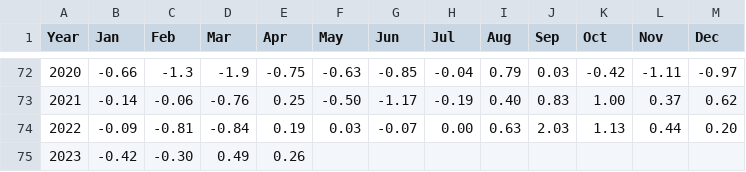
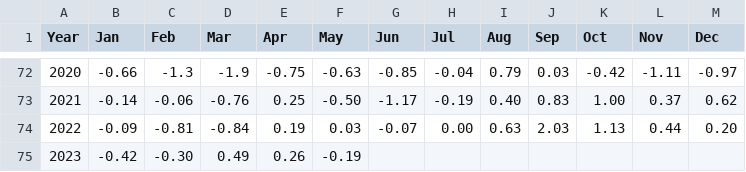
Before and after one commit to csu-tropical/csu-tropical, a CSV file: _data/forecasting/csu_amo.csv, drawn as a sheet; only a part is shown, gaps mark what is left out.

Commit message:
Update csu_amo.csv
Update AMO index with May 2023 value

```diff
--- a/_data/forecasting/csu_amo.csv
+++ b/_data/forecasting/csu_amo.csv
@@ -74,2 +74,2 @@ Year,Jan,Feb,Mar,Apr,May,Jun,Jul,Aug,Sep,Oct,Nov,Dec
   2022,-0.09,-0.81,-0.84,0.19,0.03,-0.07,0.00,0.63,2.03,1.13,0.44,0.20
-  2023,-0.42,-0.30,0.49,0.26,,,,,,,,
+  2023,-0.42,-0.30,0.49,0.26,-0.19,,,,,,,
```
